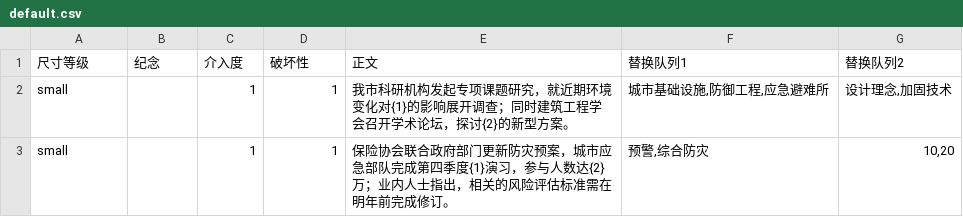
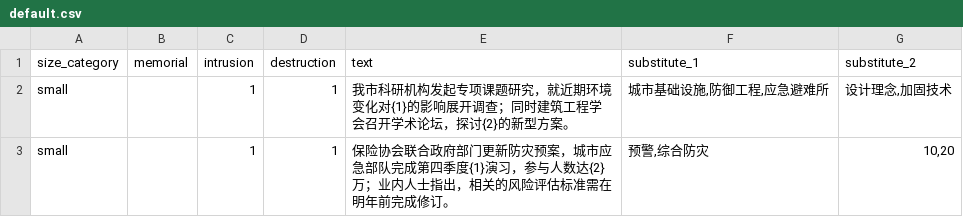
Before and after one commit to j71408028-netizen/GiantessGenerator, a CSV file: data/static/news/default.csv, drawn as a sheet; only a part is shown; removed rows and columns are numbered as before the commit, all else as after; the diff names each change by its address in the sheet, - before the commit and + after, or states it on an @@ line.

Commit message:
refactor(persistence): 资源 id 与数据格式一次性迁移
新增 scripts/migrate_resource_ids.py（默认 dry-run，--apply 先整目录备份到
data.rollback-<ts>/），六步各自幂等，复跑为 0 处变更。

改名 ChineseMix/Extension/Events/PixelGame/_default/巨影临城 为小写或拼音，
resource_settings 与世界包清单的引用同步；DEFAULT_* 常量与界面回落一并改。

quips 落盘改为 {"intrusion","destruction","items"} 行数组，正文里的
[summary:…] 拆成条目 summary 字段；load() 对外仍是 (i,d) 元组键，调用方未动。
news 表头换成字段键，列清单取自声明。每份资源补 <id>.meta.json。

清单校验对所有类型强校验 id。修 style_universe 把信封当风格名、目录型容器
哈希取不到内容两处。

```diff
--- a/data/static/news/default.csv
+++ b/data/static/news/default.csv
-row 1: 尺寸等级 | 纪念 | 介入度 | 破坏性 | 正文 | 替换队列1 | 替换队列2
+row 1: size_category | memorial | intrusion | destruction | text | substitute_1 | substitute_2
```
Also changed, not shown: 44 other files.
